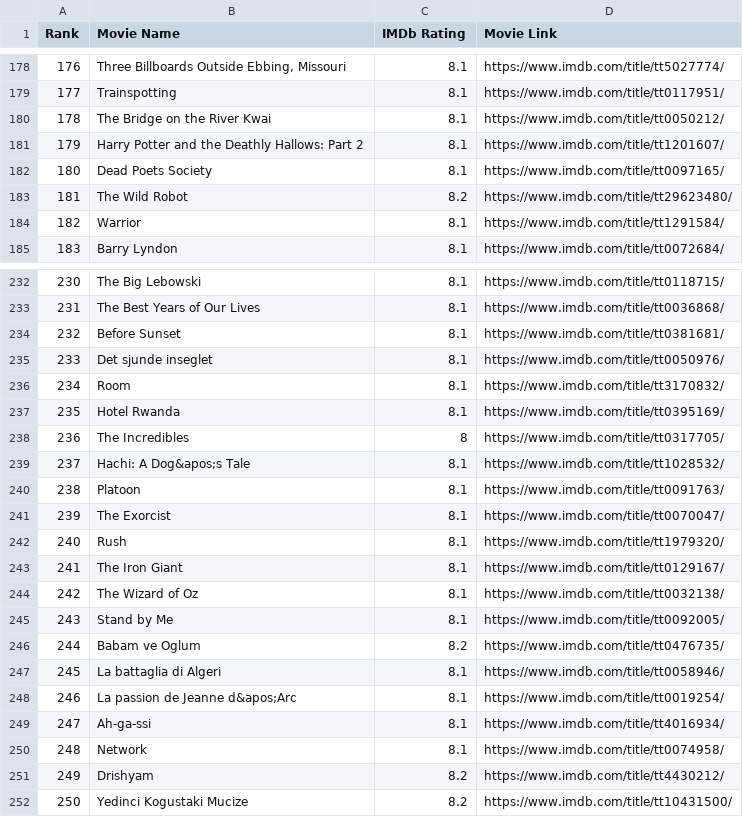
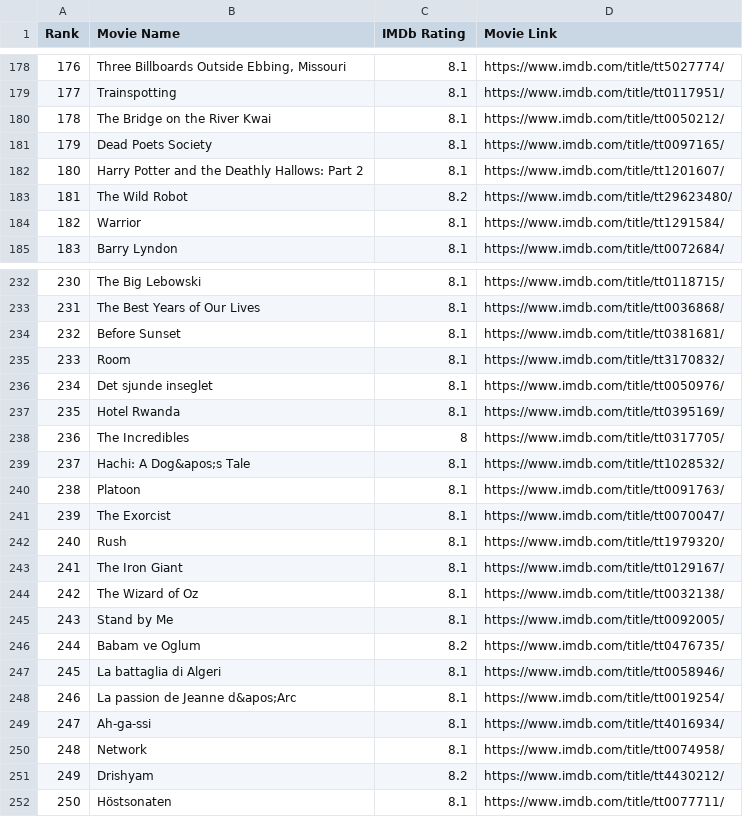
Before and after one commit to crazyuploader/IMDb_Top_50, a CSV file: data/top250/movies.csv, drawn as a sheet; only a part is shown, gaps mark what is left out; removed rows and columns are numbered as before the commit, all else as after; the diff names each change by its address in the sheet, - before the commit and + after, or states it on an @@ line.

```diff
--- a/data/top250/movies.csv
+++ b/data/top250/movies.csv
@@ row 182 moved to row 181: 179 @@
@@ column A (Rank) renumbered between rows 182 and 236 @@
@@ row 236 moved to row 235: 233 @@
-row 252: 250 | Yedinci Kogustaki Mucize | 8.2 | https://www.imdb.com/title/tt10431500/
+row 252: 250 | Höstsonaten | 8.1 | https://www.imdb.com/title/tt0077711/
```
Also changed, not shown: data/popular/movies.csv, data/popular/shows.csv, 10 other files.
